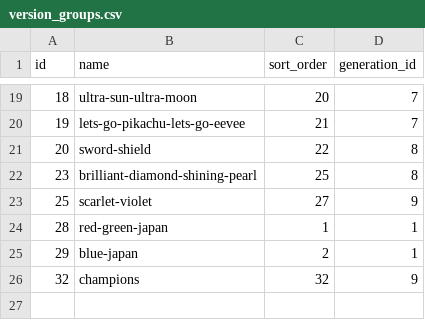
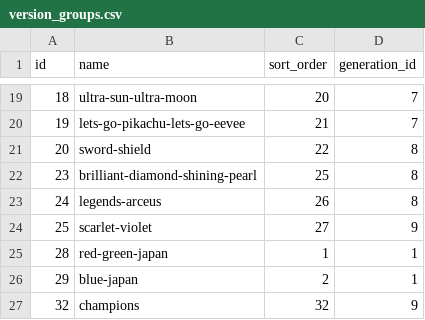
Before and after one commit to mikann-yuji/pokemon-lab, a CSV file: database/seeds/version_groups.csv, drawn as a sheet; only a part is shown, gaps mark what is left out.

Commit message:
Import full Pokemon master data and add search

```diff
--- a/database/seeds/version_groups.csv
+++ b/database/seeds/version_groups.csv
@@ -22,2 +22,3 @@ id,name,sort_order,generation_id
 23,brilliant-diamond-shining-pearl,25,8
+24,legends-arceus,26,8
 25,scarlet-violet,27,9
```
Also changed, not shown: 11 other files.
